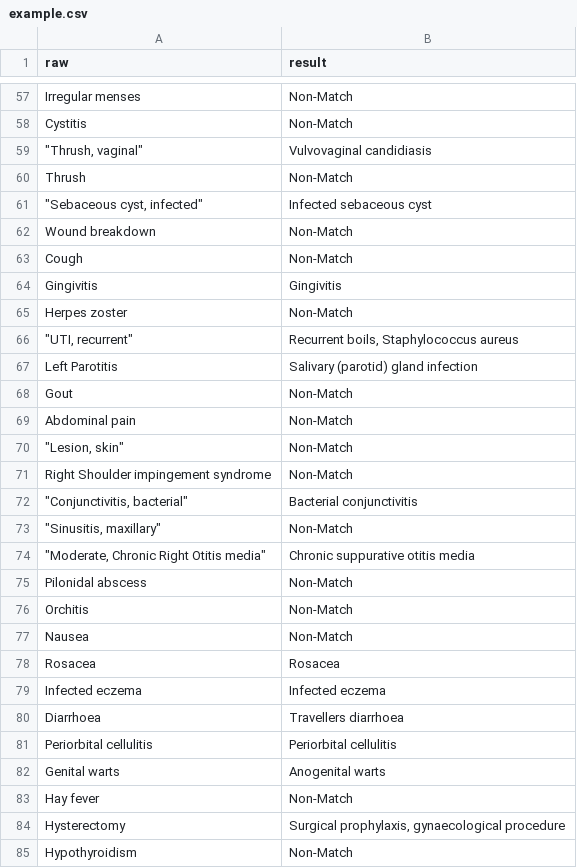
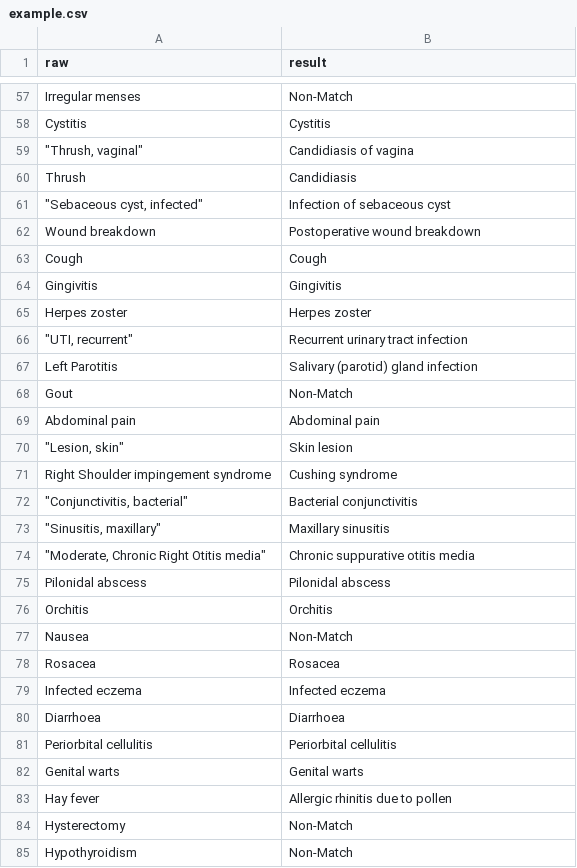
Before and after one commit to Jiacheng199/Digital_Health_NLP, a CSV file: src/example.csv, drawn as a sheet; only a part is shown, gaps mark what is left out; the diff covers the shown part only; the diff names each change by its address in the sheet, - before the commit and + after, or states it on an @@ line.

Commit message:
re-organsization new match method

```diff
--- a/src/example.csv
+++ b/src/example.csv
-B58 (result): Non-Match
+B58 (result): Cystitis
-B59 (result): Vulvovaginal candidiasis
+B59 (result): Candidiasis of vagina
-B60 (result): Non-Match
+B60 (result): Candidiasis
-B61 (result): Infected sebaceous cyst
+B61 (result): Infection of sebaceous cyst
-B62 (result): Non-Match
+B62 (result): Postoperative wound breakdown
-B63 (result): Non-Match
+B63 (result): Cough
-B65 (result): Non-Match
+B65 (result): Herpes zoster
-B66 (result): Recurrent boils, Staphylococcus aureus
+B66 (result): Recurrent urinary tract infection
-B69 (result): Non-Match
+B69 (result): Abdominal pain
-B70 (result): Non-Match
+B70 (result): Skin lesion
-B71 (result): Non-Match
+B71 (result): Cushing syndrome
-B73 (result): Non-Match
+B73 (result): Maxillary sinusitis
-B75 (result): Non-Match
+B75 (result): Pilonidal abscess
-B76 (result): Non-Match
+B76 (result): Orchitis
-B80 (result): Travellers diarrhoea
+B80 (result): Diarrhoea
-B82 (result): Anogenital warts
+B82 (result): Genital warts
-B83 (result): Non-Match
+B83 (result): Allergic rhinitis due to pollen
-B84 (result): Surgical prophylaxis, gynaecological procedure
+B84 (result): Non-Match
```
Also changed, not shown: 93 edited cells elsewhere in this file, src/process_files/example.csv, 5 other files.
